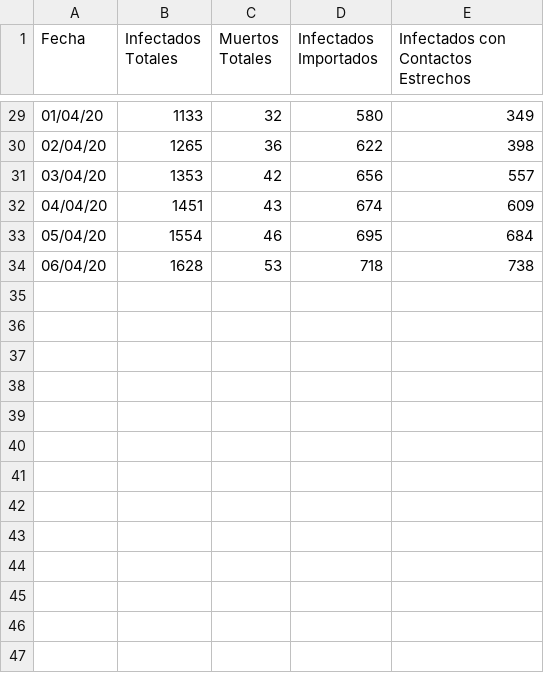
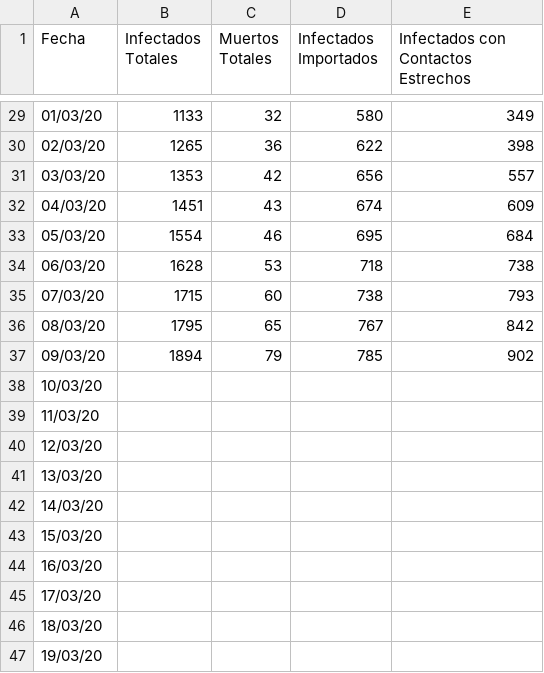
Before and after one commit to fyulita/coronavirus, a CSV file: Argentina/Datos.csv, drawn as a sheet; only a part is shown, gaps mark what is left out; the diff covers the shown part only.

```diff
--- a/Argentina/Datos.csv
+++ b/Argentina/Datos.csv
@@ -29,6 +29,19 @@ Fecha,Infectados Totales,Muertos Totales,Infectados Importados,Infectados con Co
-01/04/20,1133,32,580,349
-02/04/20,1265,36,622,398
-03/04/20,1353,42,656,557
-04/04/20,1451,43,674,609
-05/04/20,1554,46,695,684
-06/04/20,1628,53,718,738
+01/03/20,1133,32,580,349
+02/03/20,1265,36,622,398
+03/03/20,1353,42,656,557
+04/03/20,1451,43,674,609
+05/03/20,1554,46,695,684
+06/03/20,1628,53,718,738
+07/03/20,1715,60,738,793
+08/03/20,1795,65,767,842
+09/03/20,1894,79,785,902
+10/03/20,,,,
+11/03/20,,,,
+12/03/20,,,,
+13/03/20,,,,
+14/03/20,,,,
+15/03/20,,,,
+16/03/20,,,,
+17/03/20,,,,
+18/03/20,,,,
+19/03/20,,,,
```
Also changed, not shown: 92 added rows and 27 edited cells elsewhere in this file, Brasil/Datos.csv, Chile/Datos.csv, 4 other files.
